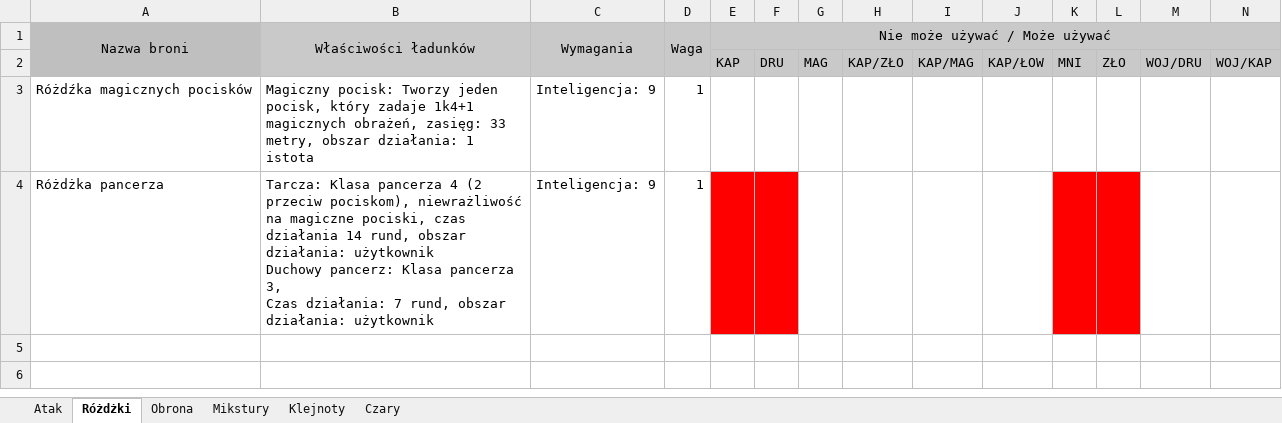
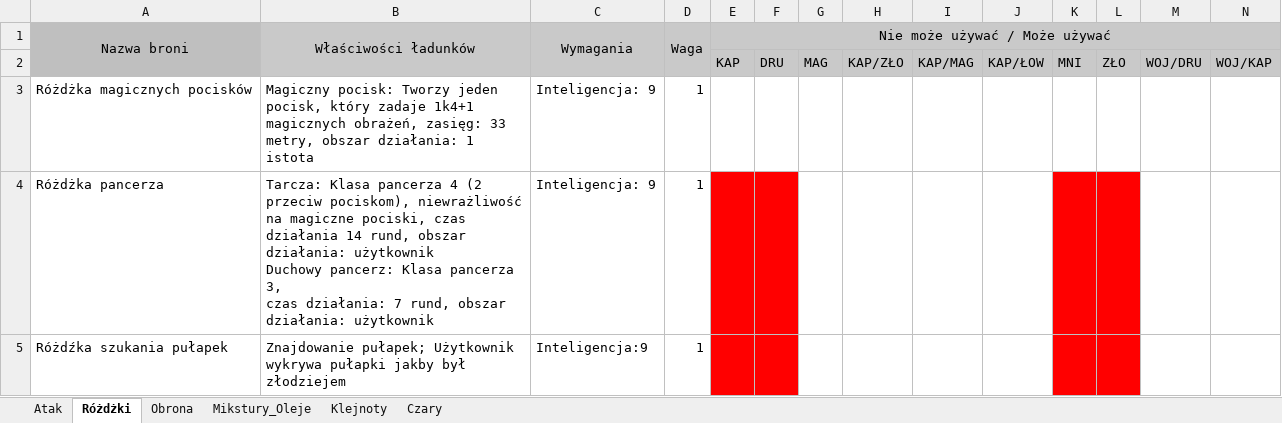
Before and after one commit to mbarylsk/rpg-data, an Excel workbook: IceWind_Dale/equipment.xlsx, sheet Różdżki, drawn as a sheet; only a part is shown; values as stored, in another font and other column widths than the file's, no borders; rows hold the shown columns only; ↵ is a line break in a cell; the diff names each change by its address in the sheet, - before the commit and + after, or states it on an @@ line.

```diff
--- a/IceWind_Dale/equipment.xlsx (sheet Różdżki)
+++ b/IceWind_Dale/equipment.xlsx (sheet Różdżki)
-sheet tab: Mikstury
+sheet tab: Mikstury_Oleje
-A3 (Nazwa broni): Różdźka magicznych pocisków
+A3 (Nazwa broni): Różdżka magicznych pocisków
-B4 (Właściwości ładunków): …pancerza 3, ↵ Czas działania: 7…
+B4 (Właściwości ładunków): …pancerza 3, ↵ czas działania: 7…
+row 5: Różdźka szukania pułapek | Znajdowanie pułapek; Użytkownik wykrywa pułapki jakby był złodziejem | Inteligencja:9 | 1
```
Also changed, not shown: sheet Obrona, sheet Atak, sheet Klejnoty, sheet Czary.
